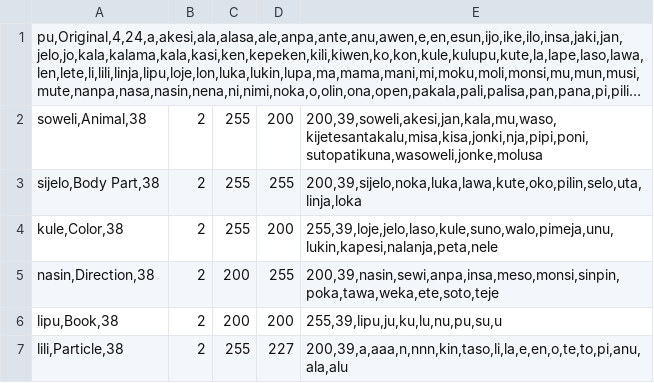
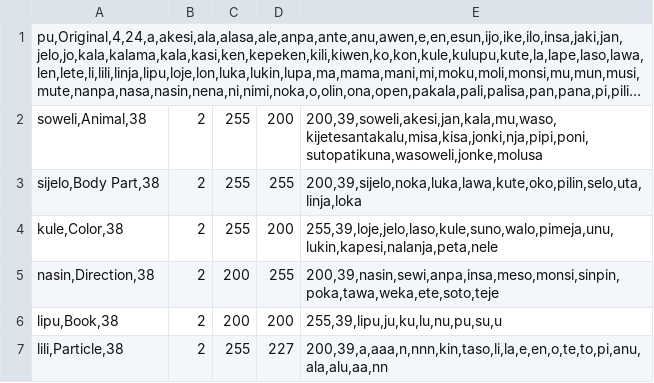
Before and after one commit to staetyk/Wan-Wan, a CSV file: categories.csv, drawn as a sheet; long unchanged cells end in ….

```diff
--- a/categories.csv
+++ b/categories.csv
@@ -6,2 +6,2 @@ nasin,Direction,38;2;200;255;200,39,nasin,sewi,anpa,insa,meso,monsi,sinpin,poka,
 lipu,Book,38;2;200;200;255,39,lipu,ju,ku,lu,nu,pu,su,u
-lili,Particle,38;2;255;227;200,39,a,aaa,n,nnn,kin,taso,li,la,e,en,o,te,to,pi,anu,ala,alu
+lili,Particle,38;2;255;227;200,39,a,aaa,n,nnn,kin,taso,li,la,e,en,o,te,to,pi,anu,ala,alu,aa,nn
```
Also changed, not shown: combos.csv, toki.csv.
